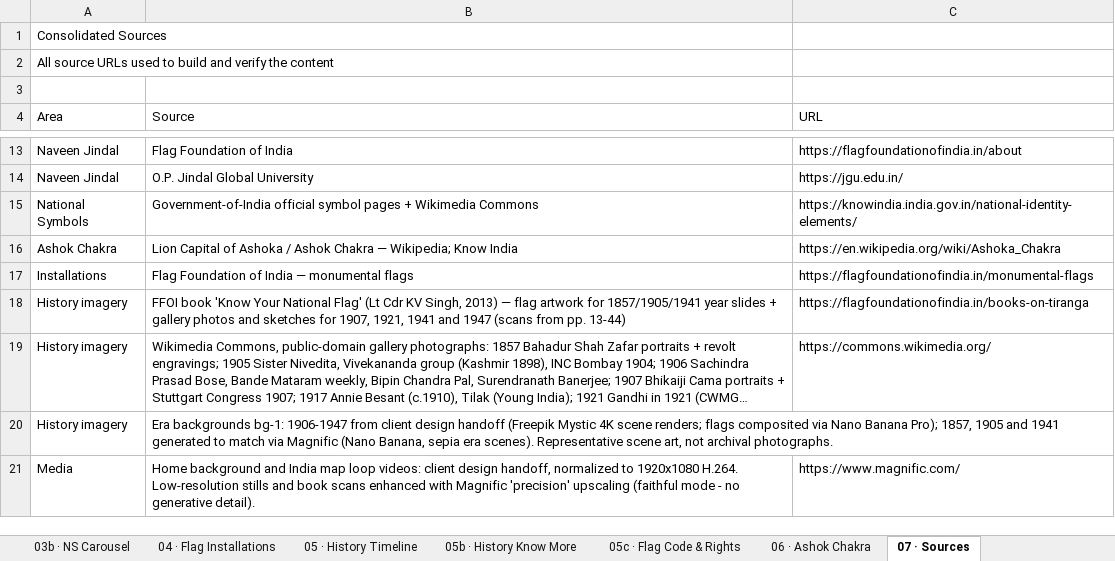
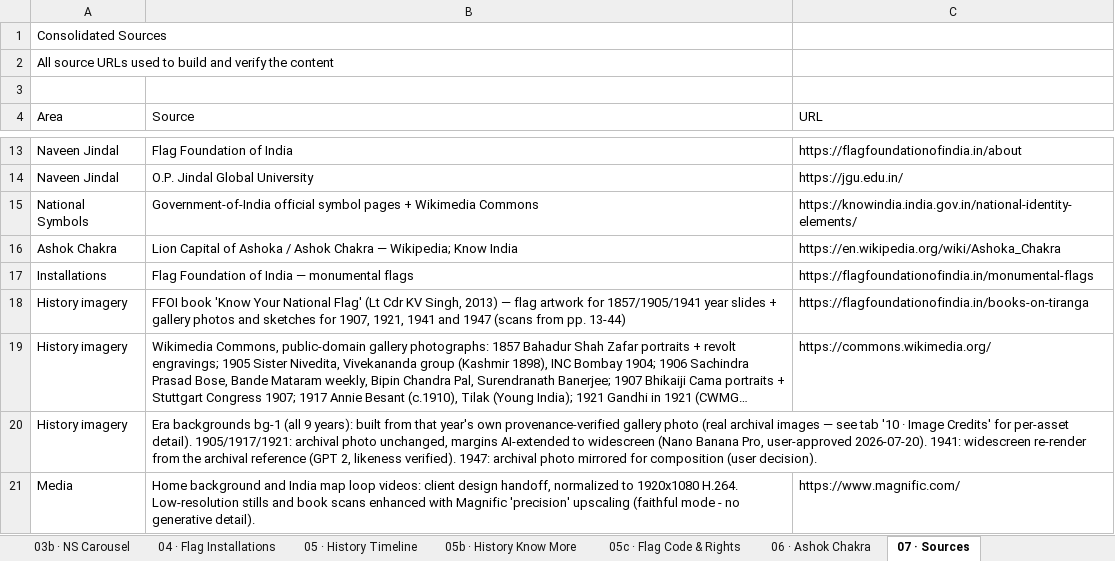
Before and after one commit to ayushsuletiya/flag-foundation-kiosk, an Excel workbook: data/content.xlsx, sheet 07 · Sources, drawn as a sheet; only a part is shown, gaps mark what is left out; long unchanged cells end in …; values as stored, in another font and other column widths than the file's, no borders; the diff names each change by its address in the sheet, - before the commit and + after, or states it on an @@ line.

```diff
--- a/data/content.xlsx (sheet 07 · Sources)
+++ b/data/content.xlsx (sheet 07 · Sources)
-B20 (Source): Era backgrounds bg-1: 1906-1947 from client design handoff (Freepik Mystic 4K scene renders; flags composited via Nano Banana Pro); 1857, 1905 and 1941 generated to match via Magnific (Nano Banana, sepia era scenes). Representative scene art, not archival photographs.
+B20 (Source): Era backgrounds bg-1 (all 9 years): built from that year's own provenance-verified gallery photo (real archival images — see tab '10 · Image Credits' for per-asset detail). 1905/1917/1921: archival photo unchanged, margins AI-extended to widescreen (Nano Banana Pro, user-approved 2026-07-20). 1941: widescreen re-render from the archival reference (GPT 2, likeness verified). 1947: archival photo mirrored for composition (user decision).
```
Also changed, not shown: 2 other files.
